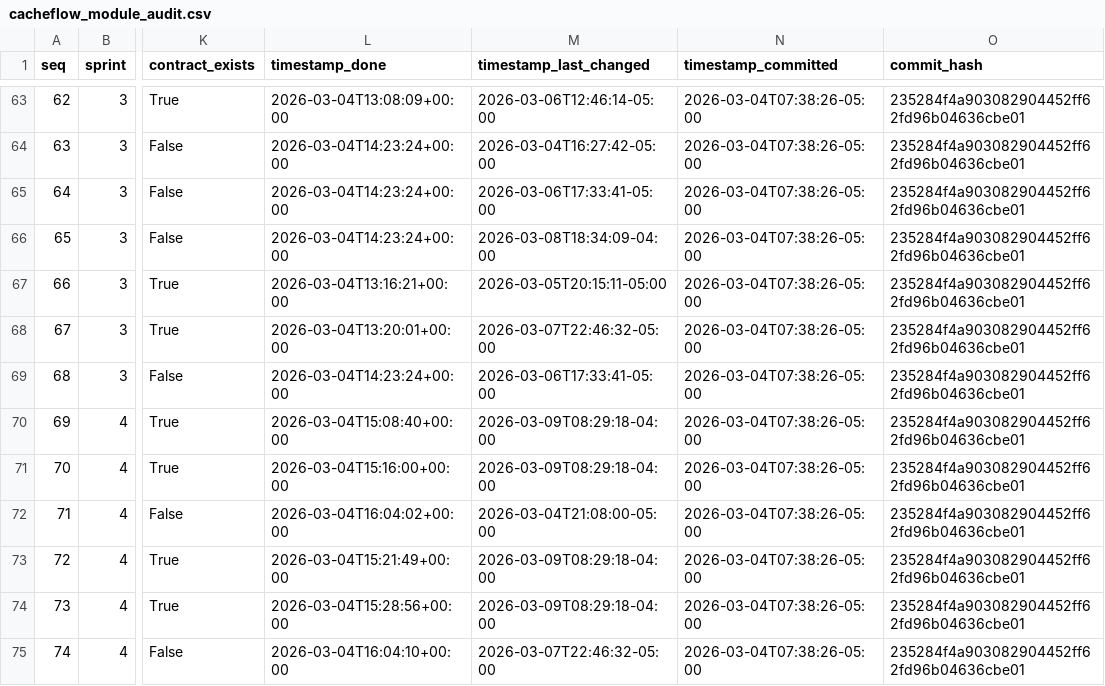
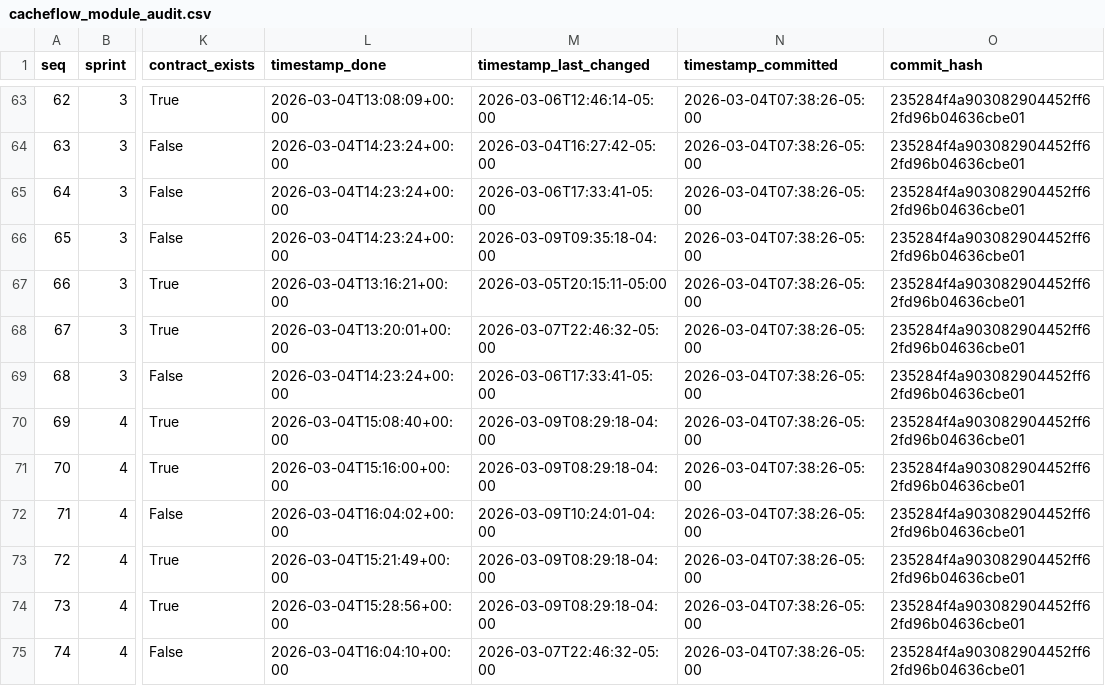
Before and after one commit to messagesgoel-blip/cacheflow, a CSV file: monitoring/cacheflow_module_audit.csv, drawn as a sheet; only a part is shown, gaps mark what is left out; the diff covers the shown part only; the diff names each change by its address in the sheet, - before the commit and + after, or states it on an @@ line.

```diff
--- a/monitoring/cacheflow_module_audit.csv
+++ b/monitoring/cacheflow_module_audit.csv
-M66 (timestamp_last_changed): 2026-03-08T18:34:09-04:00
+M66 (timestamp_last_changed): 2026-03-09T09:35:18-04:00
-M72 (timestamp_last_changed): 2026-03-04T21:08:00-05:00
+M72 (timestamp_last_changed): 2026-03-09T10:24:01-04:00
```
Also changed, not shown: 12 edited cells elsewhere in this file, 17 other files.
